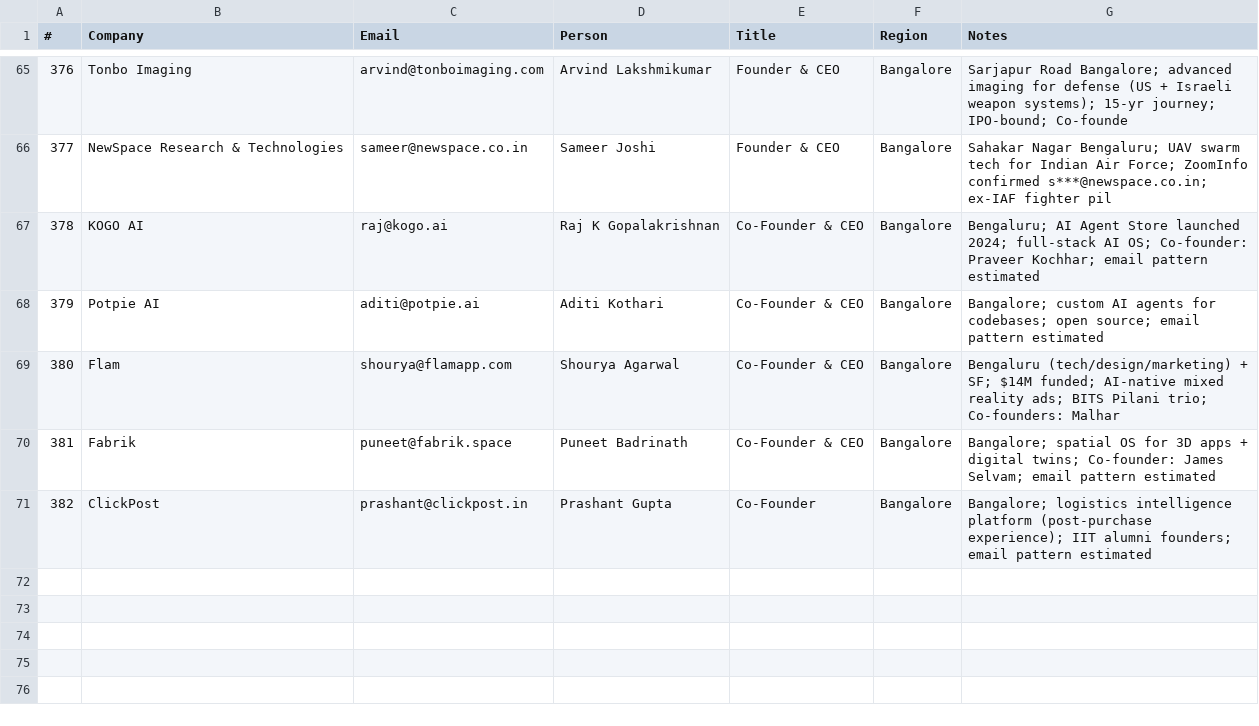
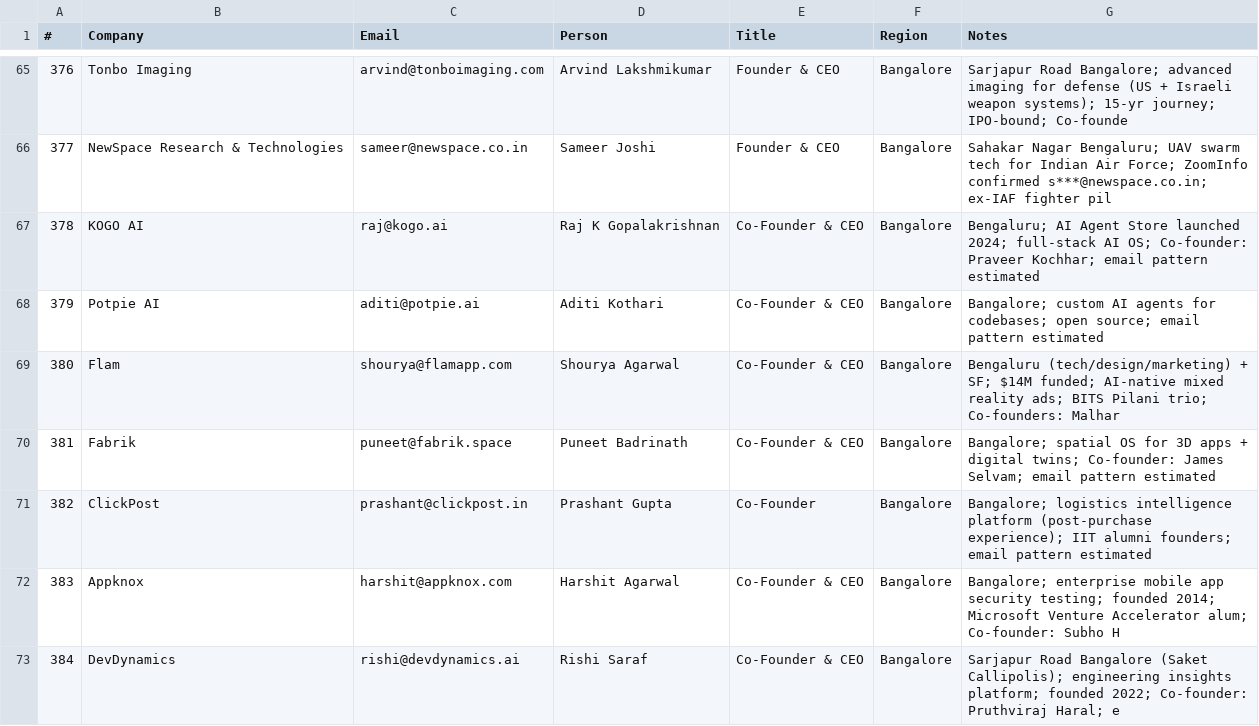
Before and after one commit to Arunendra21/outreach-emails, a CSV file: batch_04.csv, drawn as a sheet; only a part is shown, gaps mark what is left out; the diff names each change by its address in the sheet, - before the commit and + after, or states it on an @@ line.

```diff
--- a/batch_04.csv
+++ b/batch_04.csv
+row 72: 383 | Appknox | harshit@appknox.com | Harshit Agarwal | Co-Founder & CEO | Bangalore | Bangalore; enterprise mobile app security testing; founded 2014; Microsoft Venture Accelerator alum; Co-founder: Subho H
+row 73: 384 | DevDynamics | rishi@devdynamics.ai | Rishi Saraf | Co-Founder & CEO | Bangalore | Sarjapur Road Bangalore (Saket Callipolis); engineering insights platform; founded 2022; Co-founder: Pruthviraj Haral; e
```
Also changed, not shown: emails.csv, hr_contacts.csv, 1 other file.
